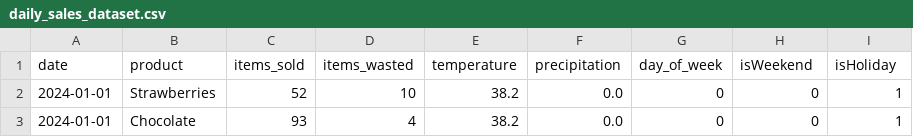
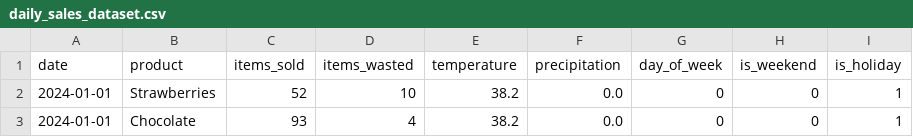
Before and after one commit to msotvoldieva/hackHarvard, a CSV file: backend/data/daily_sales_dataset.csv, drawn as a sheet; only a part is shown.

```diff
--- a/backend/data/daily_sales_dataset.csv
+++ b/backend/data/daily_sales_dataset.csv
@@ -1,2 +1,2 @@
-date,product,items_sold,items_wasted,temperature,precipitation,day_of_week,isWeekend,isHoliday
+date,product,items_sold,items_wasted,temperature,precipitation,day_of_week,is_weekend,is_holiday
 2024-01-01,Strawberries,52,10,38.2,0.0,0,0,1
```
Also changed, not shown: 17 other files.
